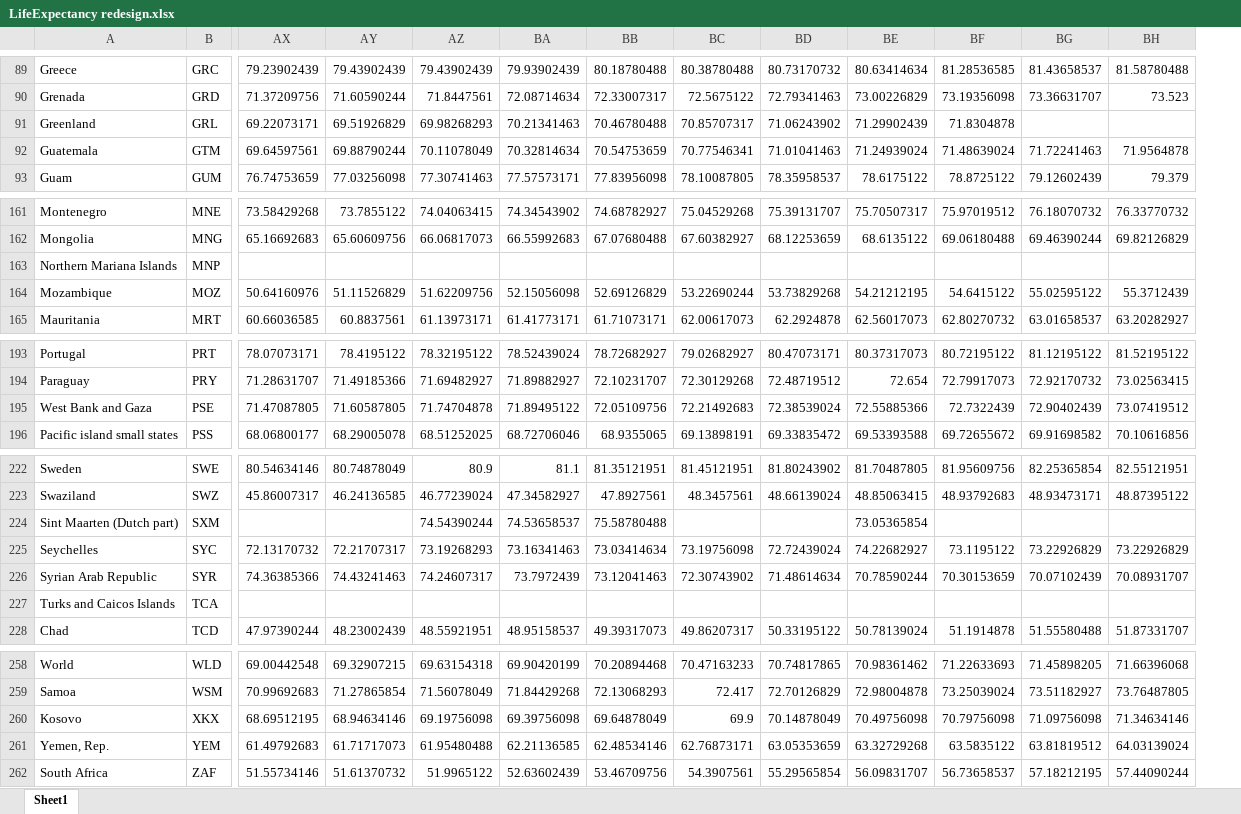
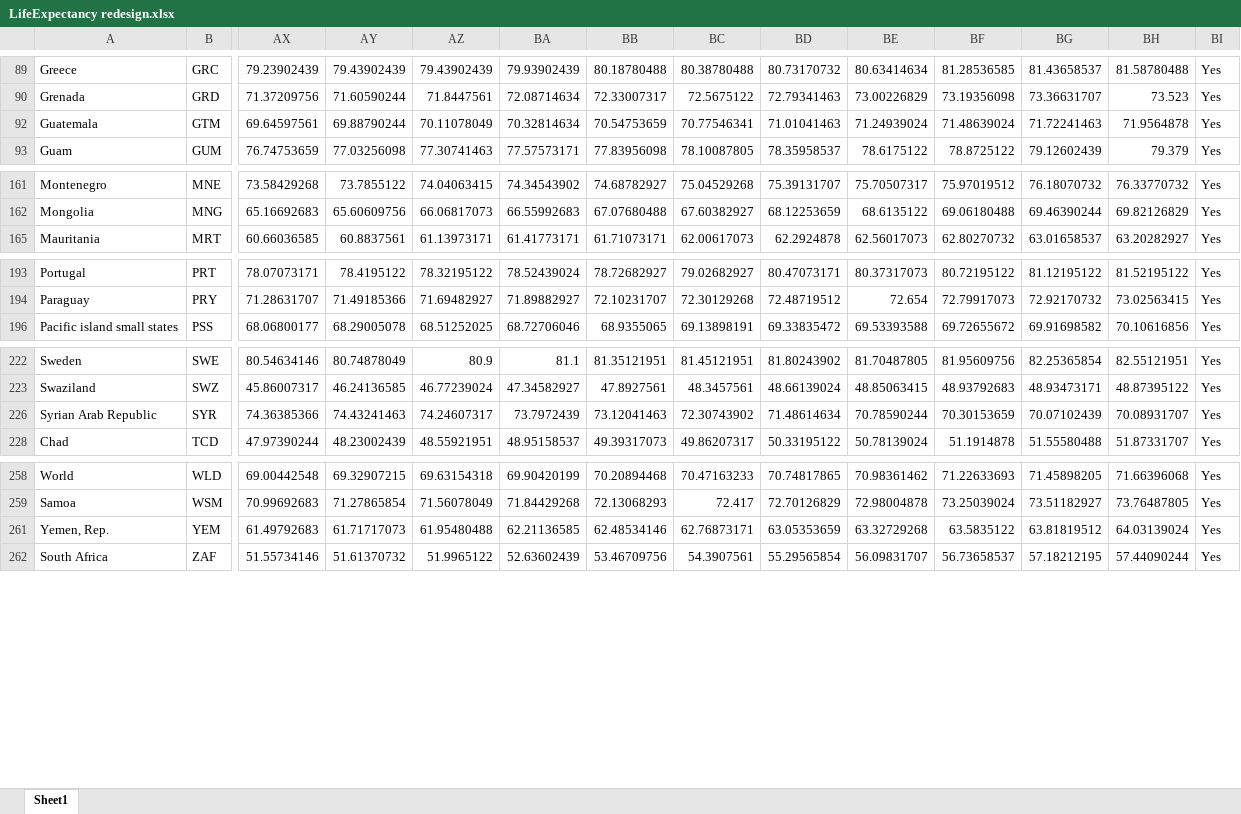
Before and after one commit to holy-devil/redesign, an Excel workbook: data/LifeExpectancy redesign.xlsx, sheet Sheet1, drawn as a sheet; only a part is shown, gaps mark what is left out; values as stored, in another font and other column widths than the file's, no borders; table styles not drawn; removed rows and columns are numbered as before the commit, all else as after; rows hold the shown columns only; the diff covers the shown part only; the diff names each change by its address in the sheet, - before the commit and + after, or states it on an @@ line.

```diff
--- a/data/LifeExpectancy redesign.xlsx (sheet Sheet1)
+++ b/data/LifeExpectancy redesign.xlsx (sheet Sheet1)
+column BI, rows 89-93: all Yes; rows 161-165: all Yes; rows 193-196: all Yes; rows 222-228: all Yes; rows 258-262: all Yes
-row 91: Greenland | GRL | 69.22073171 | 69.51926829 | 69.98268293 | 70.21341463 | 70.46780488 | 70.85707317 | 71.06243902 | 71.29902439 | 71.8304878
-row 163: Northern Mariana Islands | MNP
-row 164: Mozambique | MOZ | 50.64160976 | 51.11526829 | 51.62209756 | 52.15056098 | 52.69126829 | 53.22690244 | 53.73829268 | 54.21212195 | 54.6415122 | 55.02595122 | 55.3712439
-row 195: West Bank and Gaza | PSE | 71.47087805 | 71.60587805 | 71.74704878 | 71.89495122 | 72.05109756 | 72.21492683 | 72.38539024 | 72.55885366 | 72.7322439 | 72.90402439 | 73.07419512
-row 224: Sint Maarten (Dutch part) | SXM |  |  | 74.54390244 | 74.53658537 | 75.58780488 |  |  | 73.05365854
-row 225: Seychelles | SYC | 72.13170732 | 72.21707317 | 73.19268293 | 73.16341463 | 73.03414634 | 73.19756098 | 72.72439024 | 74.22682927 | 73.1195122 | 73.22926829 | 73.22926829
-row 227: Turks and Caicos Islands | TCA
-row 260: Kosovo | XKX | 68.69512195 | 68.94634146 | 69.19756098 | 69.39756098 | 69.64878049 | 69.9 | 70.14878049 | 70.49756098 | 70.79756098 | 71.09756098 | 71.34634146
```
Also changed, not shown: 22 removed rows elsewhere in this sheet, hidden cells, 5 other files.
